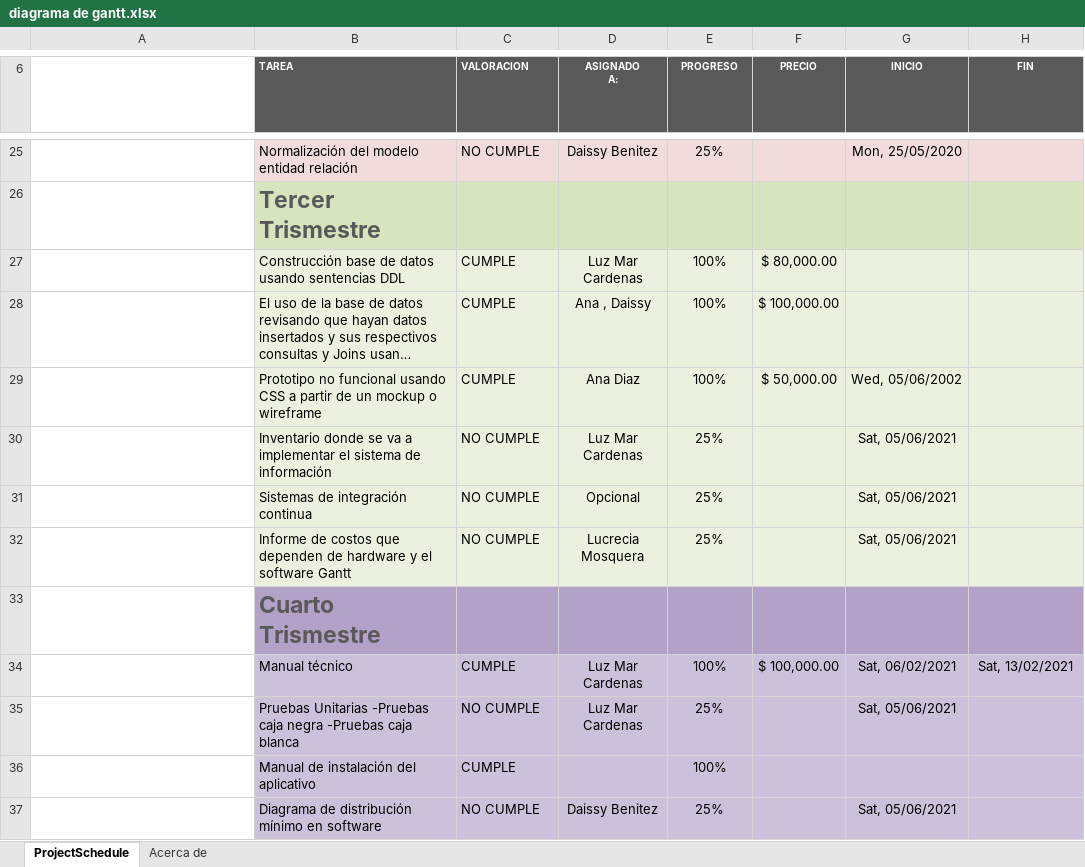
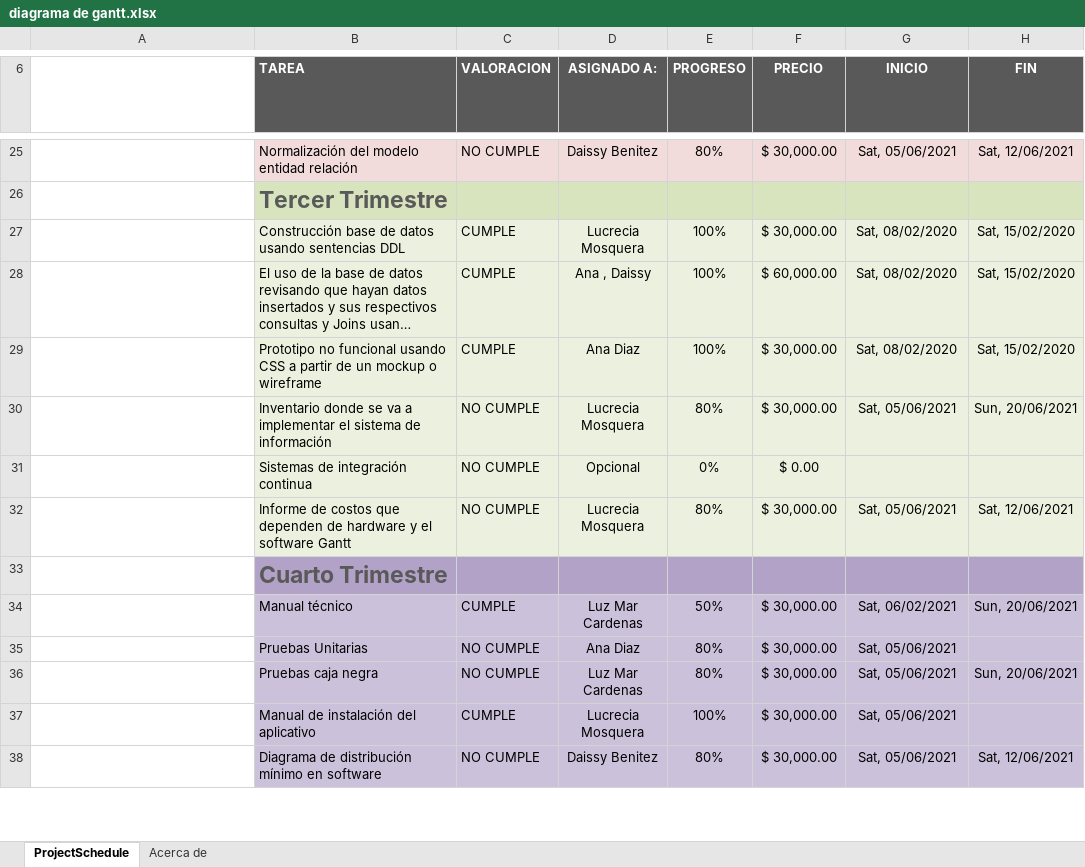
Before and after one commit to AnnyDiaz/interaz, an Excel workbook: Documentos/diagrama de gantt.xlsx, sheet ProjectSchedule, drawn as a sheet; only a part is shown, gaps mark what is left out; long unchanged cells end in …; values as stored, in another font and other column widths than the file's, no borders; conditional formats not drawn; removed rows and columns are numbered as before the commit, all else as after; ↵ is a line break in a cell; the diff covers the shown part only; the diff names each change by its address in the sheet, - before the commit and + after, or states it on an @@ line.

```diff
--- a/Documentos/diagrama de gantt.xlsx (sheet ProjectSchedule)
+++ b/Documentos/diagrama de gantt.xlsx (sheet ProjectSchedule)
-A6 bold: off
+A6 bold: on
@@ B6:H6 text size: larger @@
-D6: ASIGNADO ↵ A:
+D6: ASIGNADO A:
-E25 (PROGRESO): 25%
+E25 (PROGRESO): 80%
-F25 (PRECIO): (empty)
+F25 (PRECIO): $ 30,000.00
-G25 (INICIO): Mon, 25/05/2020
+G25 (INICIO): Sat, 05/06/2021
-H25 (FIN): (empty)
+H25 (FIN): Sat, 12/06/2021
-B26 (TAREA): Tercer Trismestre
+B26 (TAREA): Tercer Trimestre
-D27 (ASIGNADO A:): Luz Mar Cardenas
+D27 (ASIGNADO A:): Lucrecia Mosquera
-F27 (PRECIO): $ 80,000.00
+F27 (PRECIO): $ 30,000.00
-G27:G28 (INICIO): (empty)
+G27:G28 (INICIO): Sat, 08/02/2020
-H27:H29 (FIN): (empty)
+H27:H29 (FIN): Sat, 15/02/2020
-F28 (PRECIO): $ 100,000.00
+F28 (PRECIO): $ 60,000.00
-F29 (PRECIO): $ 50,000.00
+F29 (PRECIO): $ 30,000.00
-G29 (INICIO): Wed, 05/06/2002
+G29 (INICIO): Sat, 08/02/2020
-D30 (ASIGNADO A:): Luz Mar Cardenas
+D30 (ASIGNADO A:): Lucrecia Mosquera
-E30 (PROGRESO): 25%
+E30 (PROGRESO): 80%
-F30 (PRECIO): (empty)
+F30 (PRECIO): $ 30,000.00
-H30 (FIN): (empty)
+H30 (FIN): Sun, 20/06/2021
-E31 (PROGRESO): 25%
+E31 (PROGRESO): 0%
-F31 (PRECIO): (empty)
+F31 (PRECIO): $ 0.00
-G31 (INICIO): Sat, 05/06/2021
+G31 (INICIO): (empty)
-E32 (PROGRESO): 25%
+E32 (PROGRESO): 80%
-F32 (PRECIO): (empty)
+F32 (PRECIO): $ 30,000.00
-H32 (FIN): (empty)
+H32 (FIN): Sat, 12/06/2021
-B33 (TAREA): Cuarto Trismestre
+B33 (TAREA): Cuarto Trimestre
-E34 (PROGRESO): 100%
+E34 (PROGRESO): 50%
-F34 (PRECIO): $ 100,000.00
+F34 (PRECIO): $ 30,000.00
-H34 (FIN): Sat, 13/02/2021
+H34 (FIN): Sun, 20/06/2021
-row 35:  | Pruebas Unitarias -Pruebas caja negra -Pruebas caja blanca | NO CUMPLE | Luz Mar Cardenas | 25% |  | Sat, 05/06/2021
+row 35:  | Pruebas Unitarias | NO CUMPLE | Ana Diaz | 80% | $ 30,000.00 | Sat, 05/06/2021
+row 36:  | Pruebas caja negra | NO CUMPLE | Luz Mar Cardenas | 80% | $ 30,000.00 | Sat, 05/06/2021 | Sun, 20/06/2021
-D37 (ASIGNADO A:): (empty)
+D37 (ASIGNADO A:): Lucrecia Mosquera
-F37:F38 (PRECIO): (empty)
+F37:F38 (PRECIO): $ 30,000.00
-G37 (INICIO): (empty)
+G37 (INICIO): Sat, 05/06/2021
-E38 (PROGRESO): 25%
+E38 (PROGRESO): 80%
-H38 (FIN): (empty)
+H38 (FIN): Sat, 12/06/2021
```
Also changed, not shown: 64 edited cells and cell formats elsewhere in this sheet.
